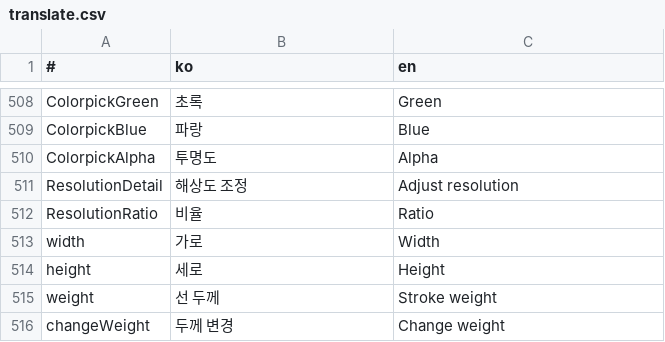
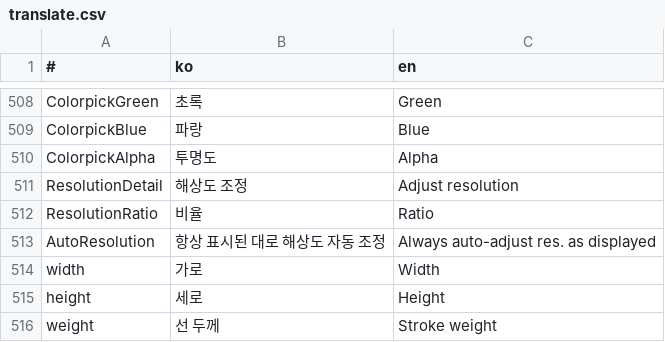
Before and after one commit to is2you2/pjcone_server, a CSV file: uploader/www/assets/data/translate.csv, drawn as a sheet; only a part is shown, gaps mark what is left out; the shorter side is filled out with more unchanged rows; the diff names each change by its address in the sheet, - before the commit and + after, or states it on an @@ line.

```diff
--- a/uploader/www/assets/data/translate.csv
+++ b/uploader/www/assets/data/translate.csv
+row 513: AutoResolution | 항상 표시된 대로 해상도 자동 조정 | Always auto-adjust res. as displayed
```
Also changed, not shown: 6 other files.
